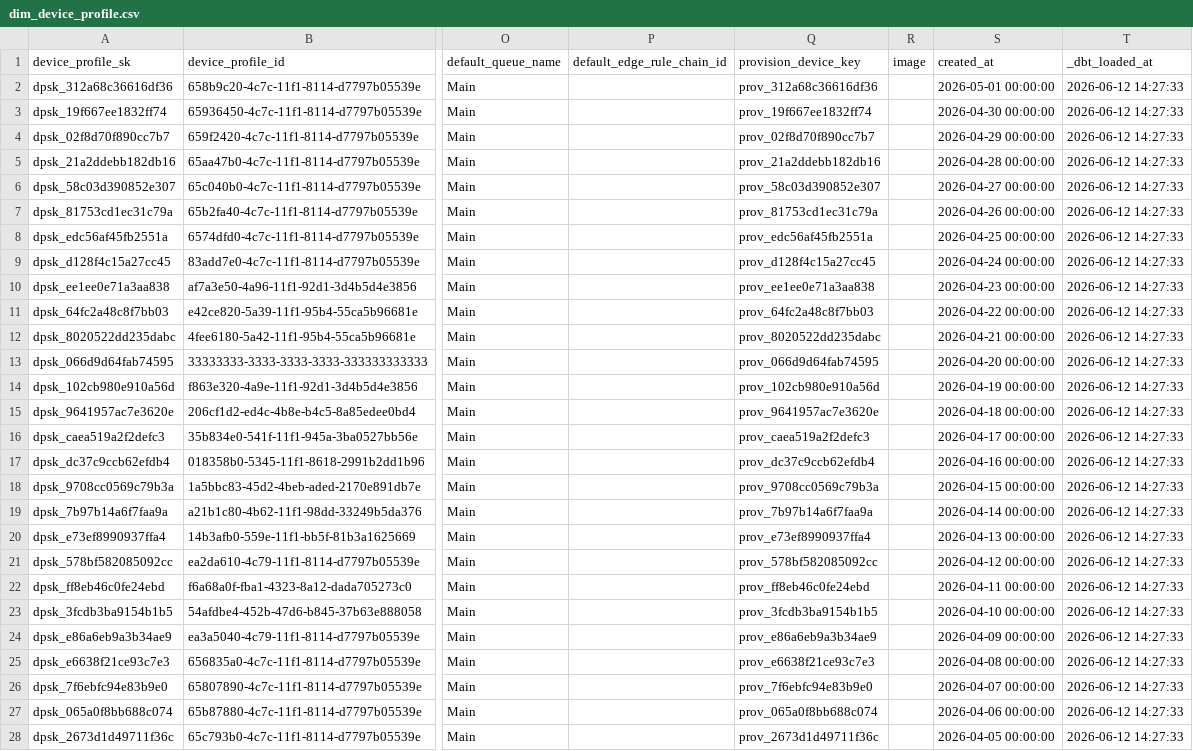
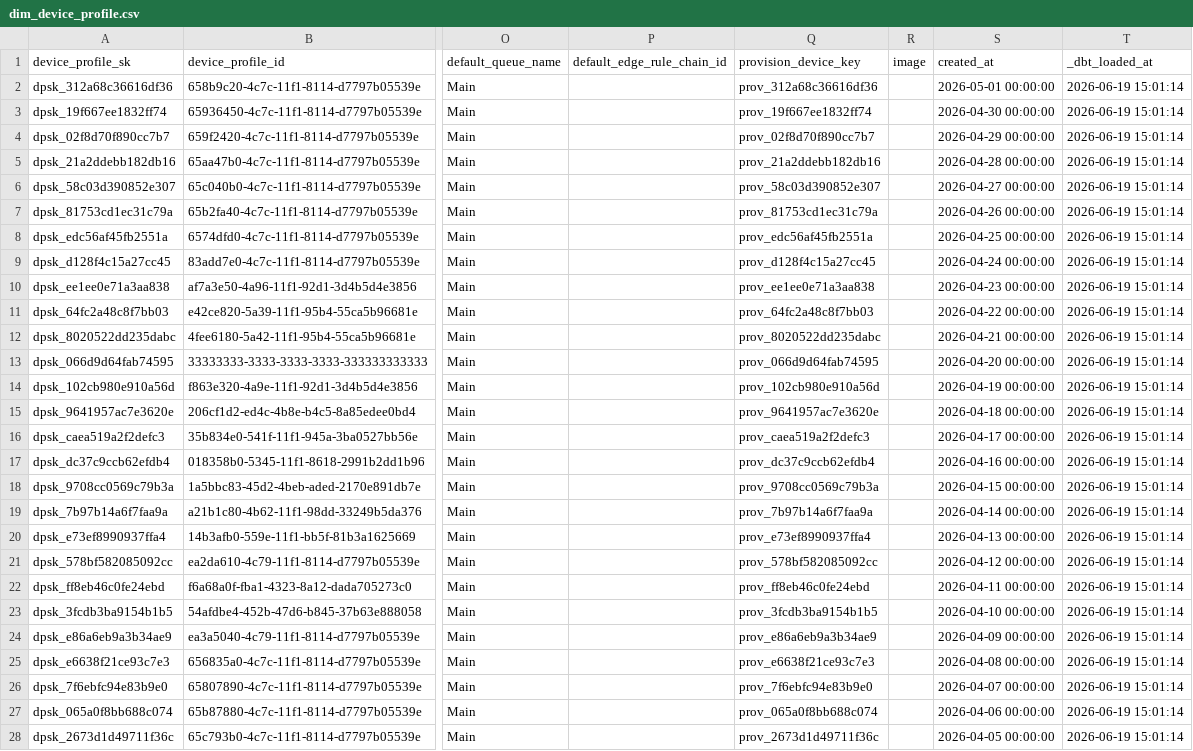
Before and after one commit to LilMeen/wren-ai, a CSV file: database/data/dim_device_profile.csv, drawn as a sheet; only a part is shown, gaps mark what is left out; the diff covers the shown part only; the diff names each change by its address in the sheet, - before the commit and + after, or states it on an @@ line.

```diff
--- a/database/data/dim_device_profile.csv
+++ b/database/data/dim_device_profile.csv
-T2:T28 (_dbt_loaded_at): 2026-06-12 14:27:33
+T2:T28 (_dbt_loaded_at): 2026-06-19 15:01:14
```
Also changed, not shown: 8 edited cells elsewhere in this file, database/data/dim_asset.csv, database/data/dim_asset_profile.csv, 49 other files.
